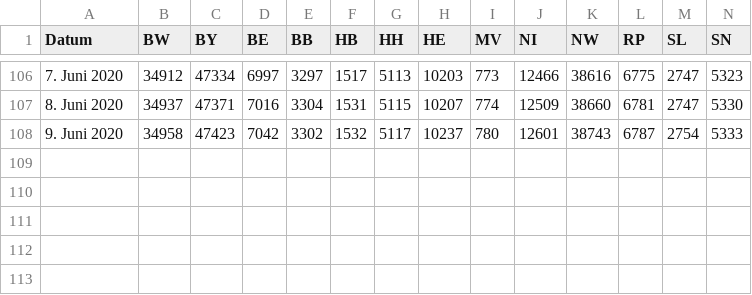
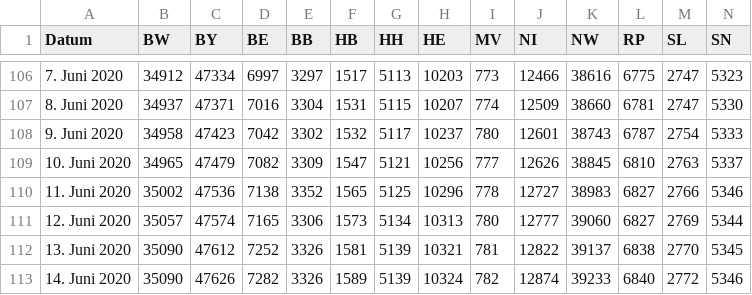
Before and after one commit to j-fu/coronaplot, a CSV file: code/rki.csv, drawn as a sheet; only a part is shown, gaps mark what is left out; rows hold the shown columns only; the diff names each change by its address in the sheet, - before the commit and + after, or states it on an @@ line.

Commit message:
data update

```diff
--- a/code/rki.csv
+++ b/code/rki.csv
+row 109: 10. Juni 2020 | 34965 | 47479 | 7082 | 3309 | 1547 | 5121 | 10256 | 777 | 12626 | 38845 | 6810 | 2763 | 5337
+row 110: 11. Juni 2020 | 35002 | 47536 | 7138 | 3352 | 1565 | 5125 | 10296 | 778 | 12727 | 38983 | 6827 | 2766 | 5346
+row 111: 12. Juni 2020 | 35057 | 47574 | 7165 | 3306 | 1573 | 5134 | 10313 | 780 | 12777 | 39060 | 6827 | 2769 | 5344
+row 112: 13. Juni 2020 | 35090 | 47612 | 7252 | 3326 | 1581 | 5139 | 10321 | 781 | 12822 | 39137 | 6838 | 2770 | 5345
+row 113: 14. Juni 2020 | 35090 | 47626 | 7282 | 3326 | 1589 | 5139 | 10324 | 782 | 12874 | 39233 | 6840 | 2772 | 5346
```
Also changed, not shown: 6 other files.
